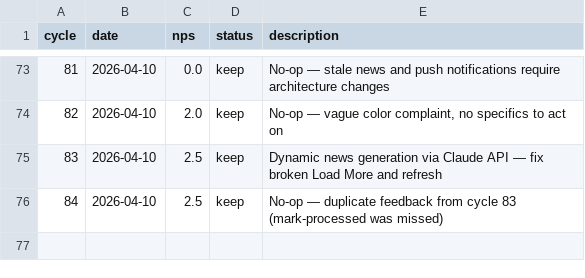
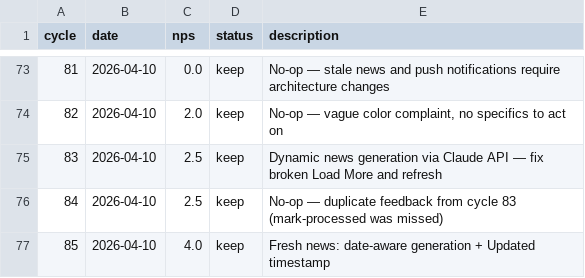
Before and after one commit to fabriciobloisi/AutoPMF, a TSV file: results.tsv, drawn as a sheet; only a part is shown, gaps mark what is left out; the diff names each change by its address in the sheet, - before the commit and + after, or states it on an @@ line.

Commit message:
AutoLoop cycle 85: update logs

```diff
--- a/results.tsv
+++ b/results.tsv
+row 77: 85 | 2026-04-10 | 4.0 | keep | Fresh news: date-aware generation + Updated timestamp
```
Also changed, not shown: 1 other file.
